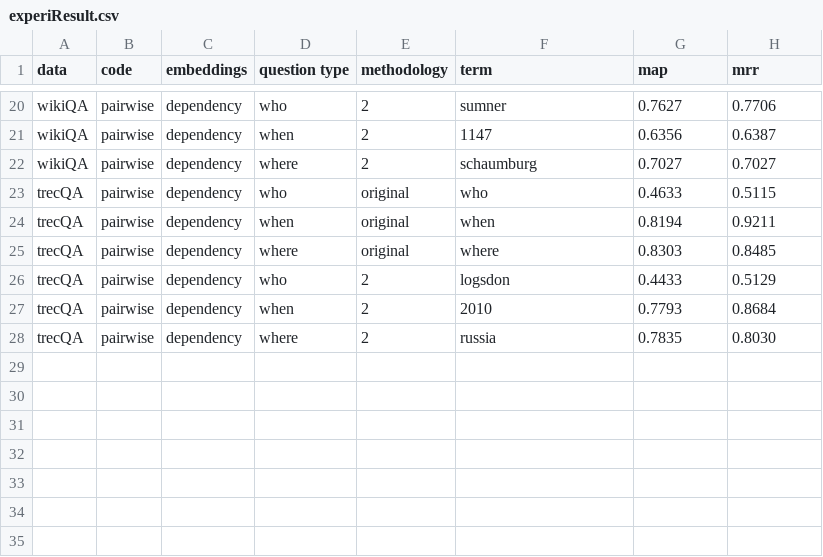
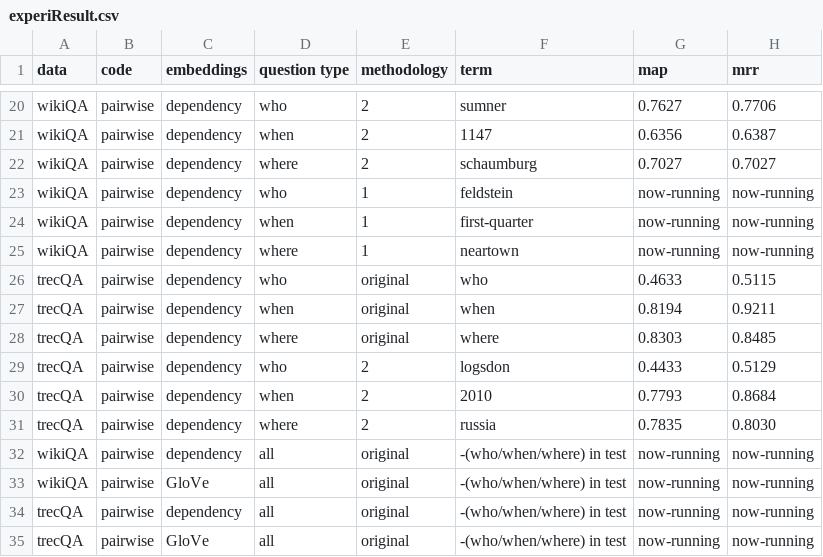
Before and after one commit to wailoktam/my-bow-qa, a CSV file: data/result/experiResult.csv, drawn as a sheet; only a part is shown, gaps mark what is left out; the diff names each change by its address in the sheet, - before the commit and + after, or states it on an @@ line.

Commit message:
Update experiResult.csv

```diff
--- a/data/result/experiResult.csv
+++ b/data/result/experiResult.csv
+row 23: wikiQA | pairwise | dependency | who | 1 | feldstein | now-running | now-running
+row 24: wikiQA | pairwise | dependency | when | 1 | first-quarter | now-running | now-running
+row 25: wikiQA | pairwise | dependency | where | 1 | neartown | now-running | now-running
+row 32: wikiQA | pairwise | dependency | all | original | -(who/when/where) in test | now-running | now-running
+row 33: wikiQA | pairwise | GloVe | all | original | -(who/when/where) in test | now-running | now-running
+row 34: trecQA | pairwise | dependency | all | original | -(who/when/where) in test | now-running | now-running
+row 35: trecQA | pairwise | GloVe | all | original | -(who/when/where) in test | now-running | now-running
```
